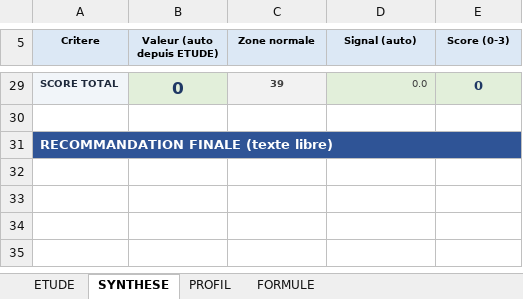
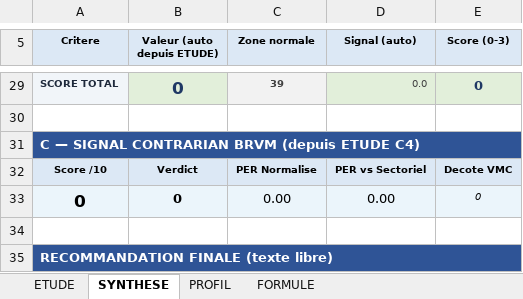
Before and after one commit to tiahogeraldjoel-eng/Cloud-claude-tiaho, an Excel workbook: brvm-analyzer/etudes_actions_v2.xlsx, sheet SYNTHESE, drawn as a sheet; only a part is shown, gaps mark what is left out; values as stored, in another font and other column widths than the file's, no borders; conditional formats not drawn; the diff names each change by its address in the sheet, - before the commit and + after, or states it on an @@ line.

```diff
--- a/brvm-analyzer/etudes_actions_v2.xlsx (sheet SYNTHESE)
+++ b/brvm-analyzer/etudes_actions_v2.xlsx (sheet SYNTHESE)
+row 31: C — SIGNAL CONTRARIAN BRVM (depuis ETUDE C4)
+row 32: Score /10 | Verdict | PER Normalise | PER vs Sectoriel | Decote VMC
+row 33: 0 | 0 | 0.00 | 0.00 | 0
+row 34: (empty)
```
Also changed, not shown: sheet ETUDE, 1 other file.
